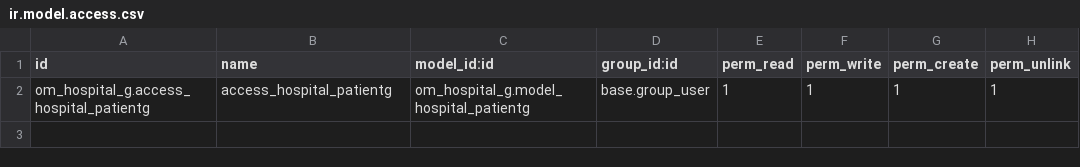
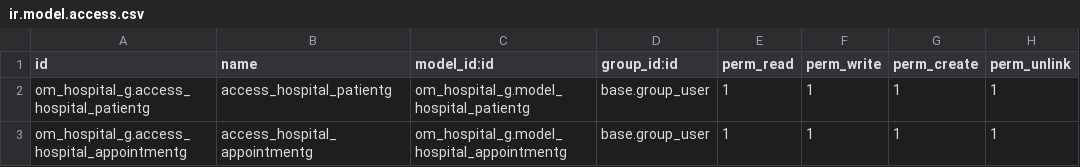
Before and after one commit to A7medAbdien/myOdoo, a CSV file: custom_addons/om_hospital_g/security/ir.model.access.csv, drawn as a sheet; the diff names each change by its address in the sheet, - before the commit and + after, or states it on an @@ line.

Commit message:
Recap: 20. create appointment model to add  many2many field

```diff
--- a/custom_addons/om_hospital_g/security/ir.model.access.csv
+++ b/custom_addons/om_hospital_g/security/ir.model.access.csv
+row 3: om_hospital_g.access_hospital_appointmentg | access_hospital_appointmentg | om_hospital_g.model_hospital_appointmentg | base.group_user | 1 | 1 | 1 | 1
```
Also changed, not shown: 4 other files.
